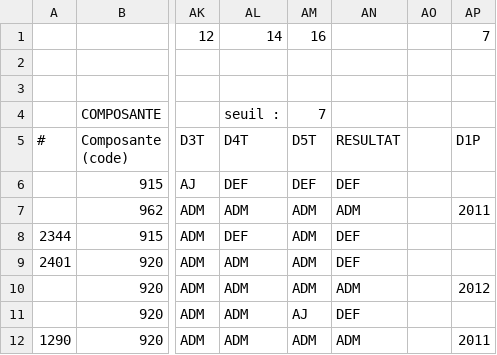
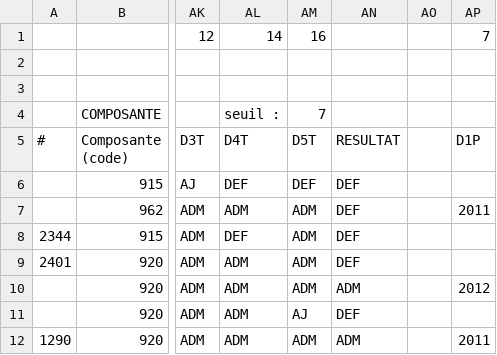
Before and after one commit to info606/info606, a CSV file: excel/resultats2.csv, drawn as a sheet; only a part is shown, gaps mark what is left out; the diff names each change by its address in the sheet, - before the commit and + after, or states it on an @@ line.

```diff
--- a/excel/resultats2.csv
+++ b/excel/resultats2.csv
-AN7: ADM
+AN7: DEF
```
Also changed, not shown: 4 other files.
